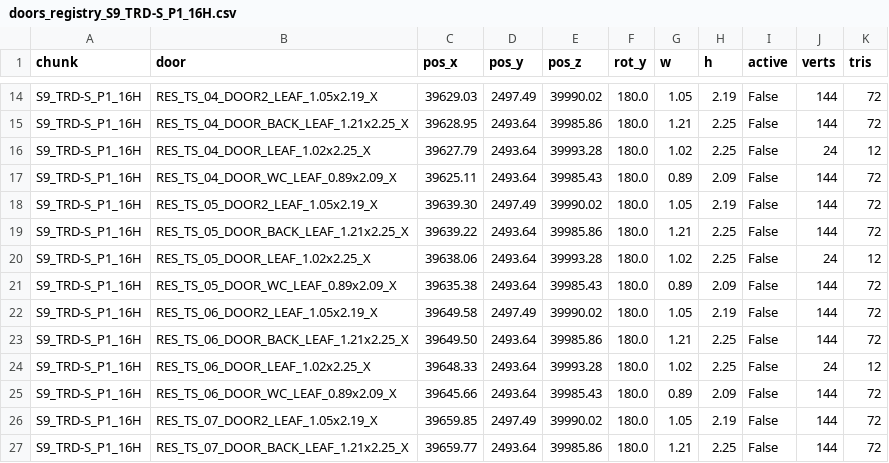
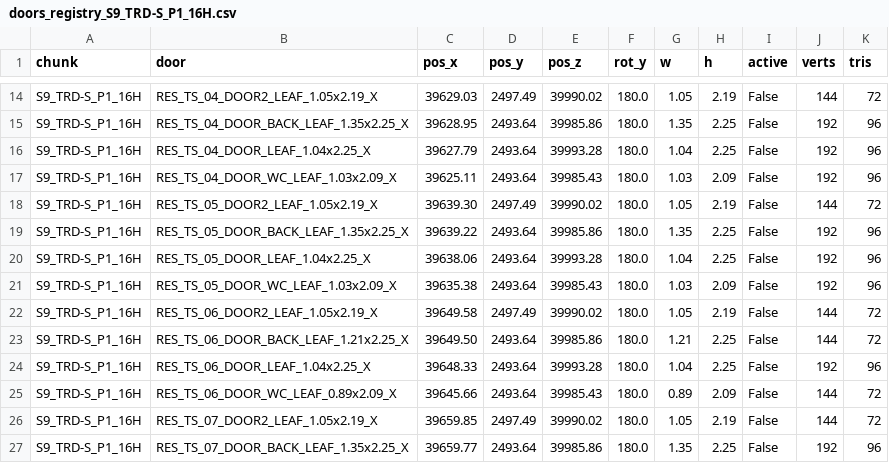
Before and after one commit to boozzeeboom/project-c, a CSV file: docs/world/primum_city/doors_registry_S9_TRD-S_P1_16H.csv, drawn as a sheet; only a part is shown, gaps mark what is left out; the diff covers the shown part only; the diff names each change by its address in the sheet, - before the commit and + after, or states it on an @@ line.

```diff
--- a/docs/world/primum_city/doors_registry_S9_TRD-S_P1_16H.csv
+++ b/docs/world/primum_city/doors_registry_S9_TRD-S_P1_16H.csv
-B15 (door): RES_TS_04_DOOR_BACK_LEAF_1.21x2.25_X
+B15 (door): RES_TS_04_DOOR_BACK_LEAF_1.35x2.25_X
-G15 (w): 1.21
+G15 (w): 1.35
-J15 (verts): 144
+J15 (verts): 192
-K15 (tris): 72
+K15 (tris): 96
-B16 (door): RES_TS_04_DOOR_LEAF_1.02x2.25_X
+B16 (door): RES_TS_04_DOOR_LEAF_1.04x2.25_X
-G16 (w): 1.02
+G16 (w): 1.04
-J16 (verts): 24
+J16 (verts): 192
-K16 (tris): 12
+K16 (tris): 96
-B17 (door): RES_TS_04_DOOR_WC_LEAF_0.89x2.09_X
+B17 (door): RES_TS_04_DOOR_WC_LEAF_1.03x2.09_X
-G17 (w): 0.89
+G17 (w): 1.03
-J17 (verts): 144
+J17 (verts): 192
-K17 (tris): 72
+K17 (tris): 96
-B19 (door): RES_TS_05_DOOR_BACK_LEAF_1.21x2.25_X
+B19 (door): RES_TS_05_DOOR_BACK_LEAF_1.35x2.25_X
-G19 (w): 1.21
+G19 (w): 1.35
-J19 (verts): 144
+J19 (verts): 192
-K19 (tris): 72
+K19 (tris): 96
-B20 (door): RES_TS_05_DOOR_LEAF_1.02x2.25_X
+B20 (door): RES_TS_05_DOOR_LEAF_1.04x2.25_X
-G20 (w): 1.02
+G20 (w): 1.04
-J20 (verts): 24
+J20 (verts): 192
-K20 (tris): 12
+K20 (tris): 96
-B21 (door): RES_TS_05_DOOR_WC_LEAF_0.89x2.09_X
+B21 (door): RES_TS_05_DOOR_WC_LEAF_1.03x2.09_X
-G21 (w): 0.89
+G21 (w): 1.03
-J21 (verts): 144
+J21 (verts): 192
-K21 (tris): 72
+K21 (tris): 96
-B24 (door): RES_TS_06_DOOR_LEAF_1.02x2.25_X
+B24 (door): RES_TS_06_DOOR_LEAF_1.04x2.25_X
-G24 (w): 1.02
+G24 (w): 1.04
-J24 (verts): 24
+J24 (verts): 192
-K24 (tris): 12
+K24 (tris): 96
-B27 (door): RES_TS_07_DOOR_BACK_LEAF_1.21x2.25_X
+B27 (door): RES_TS_07_DOOR_BACK_LEAF_1.35x2.25_X
-G27 (w): 1.21
+G27 (w): 1.35
-J27 (verts): 144
+J27 (verts): 192
-K27 (tris): 72
+K27 (tris): 96
```
Also changed, not shown: 118 edited cells elsewhere in this file, docs/world/primum_city/doors_registry_S5_NE_P1_20H.csv.
